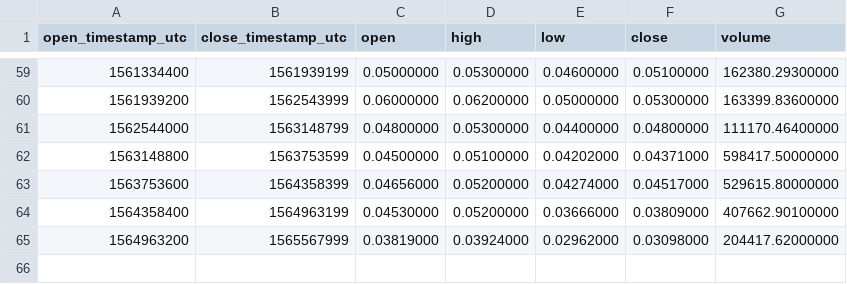
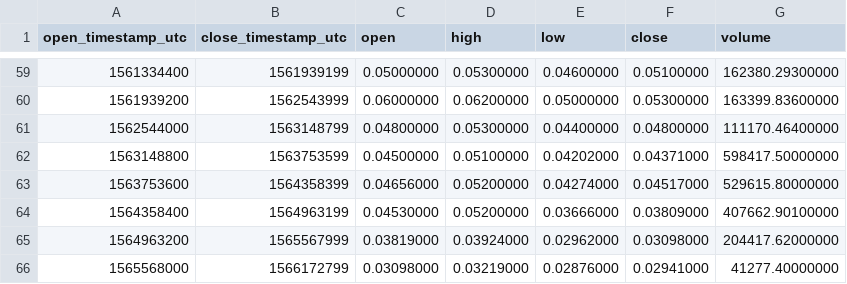
Before and after one commit to cryptobigbro/binance-SKYBNB, a CSV file: binance-SKYBNB-1w.csv, drawn as a sheet; only a part is shown, gaps mark what is left out; the diff names each change by its address in the sheet, - before the commit and + after, or states it on an @@ line.

```diff
--- a/binance-SKYBNB-1w.csv
+++ b/binance-SKYBNB-1w.csv
+row 66: 1565568000 | 1566172799 | 0.03098000 | 0.03219000 | 0.02876000 | 0.02941000 | 41277.40000000
```
Also changed, not shown: binance-SKYBNB-1d.csv, binance-SKYBNB-1h.csv.
